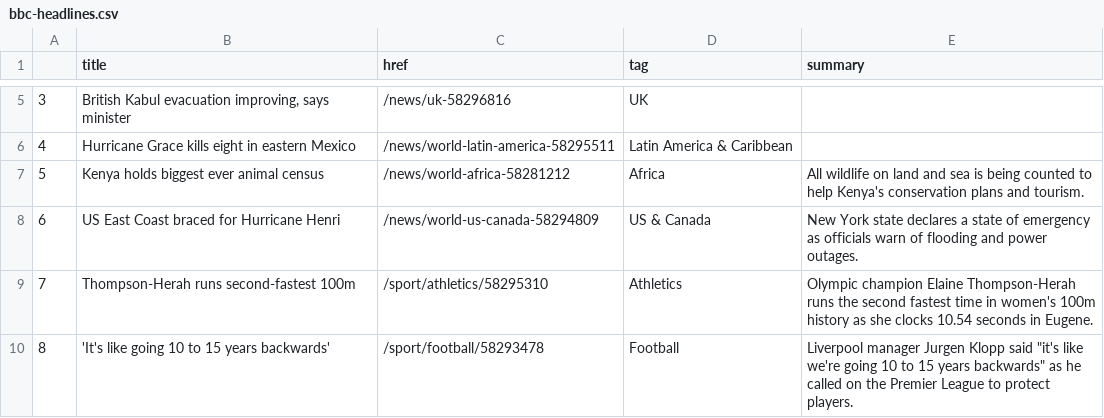
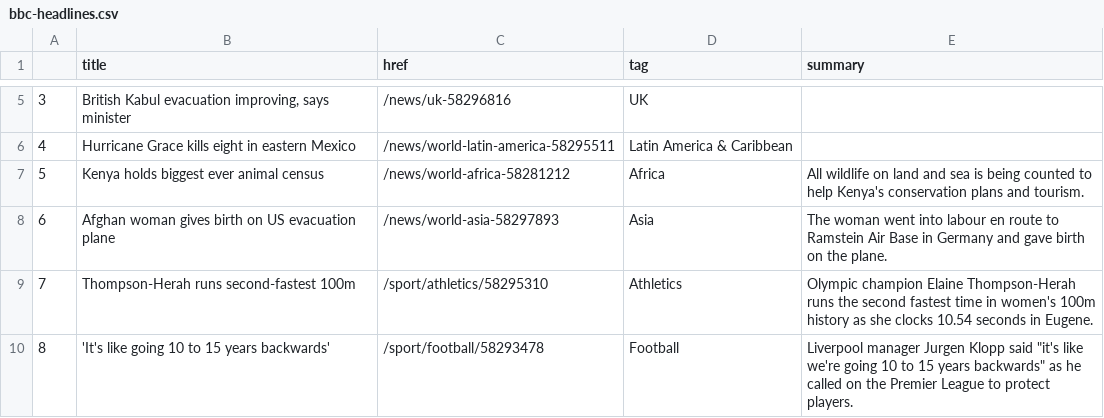
Before and after one commit to kgrumke/automatic-scraper, a CSV file: bbc-headlines.csv, drawn as a sheet; only a part is shown, gaps mark what is left out.

```diff
--- a/bbc-headlines.csv
+++ b/bbc-headlines.csv
@@ -7,3 +7,3 @@
 5,Kenya holds biggest ever animal census,/news/world-africa-58281212,Africa,All wildlife on land and sea is being counted to help Kenya's conservation plans and tourism.
-6,US East Coast braced for Hurricane Henri,/news/world-us-canada-58294809,US & Canada,New York state declares a state of emergency as officials warn of flooding and power outages.
+6,Afghan woman gives birth on US evacuation plane,/news/world-asia-58297893,Asia,The woman went into labour en route to Ramstein Air Base in Germany and gave birth on the plane.
 7,Thompson-Herah runs second-fastest 100m,/sport/athletics/58295310,Athletics,Olympic champion Elaine Thompson-Herah runs the second fastest time in women's 100m history as she clocks 10.54 seconds in Eugene.
```
